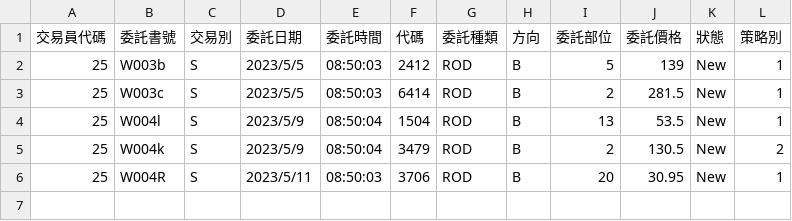
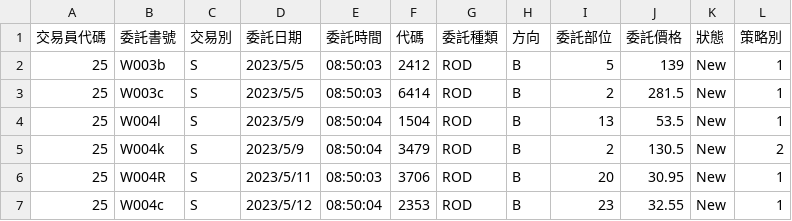
Before and after one commit to quanthsu/proprietary, a CSV file: status/orders.csv, drawn as a sheet; the diff names each change by its address in the sheet, - before the commit and + after, or states it on an @@ line.

```diff
--- a/status/orders.csv
+++ b/status/orders.csv
+row 7: 25 | W004c | S | 2023/5/12 | 08:50:04 | 2353 | ROD | B | 23 | 32.55 | New | 1
```
Also changed, not shown: status/trades.csv, 8 other files.
